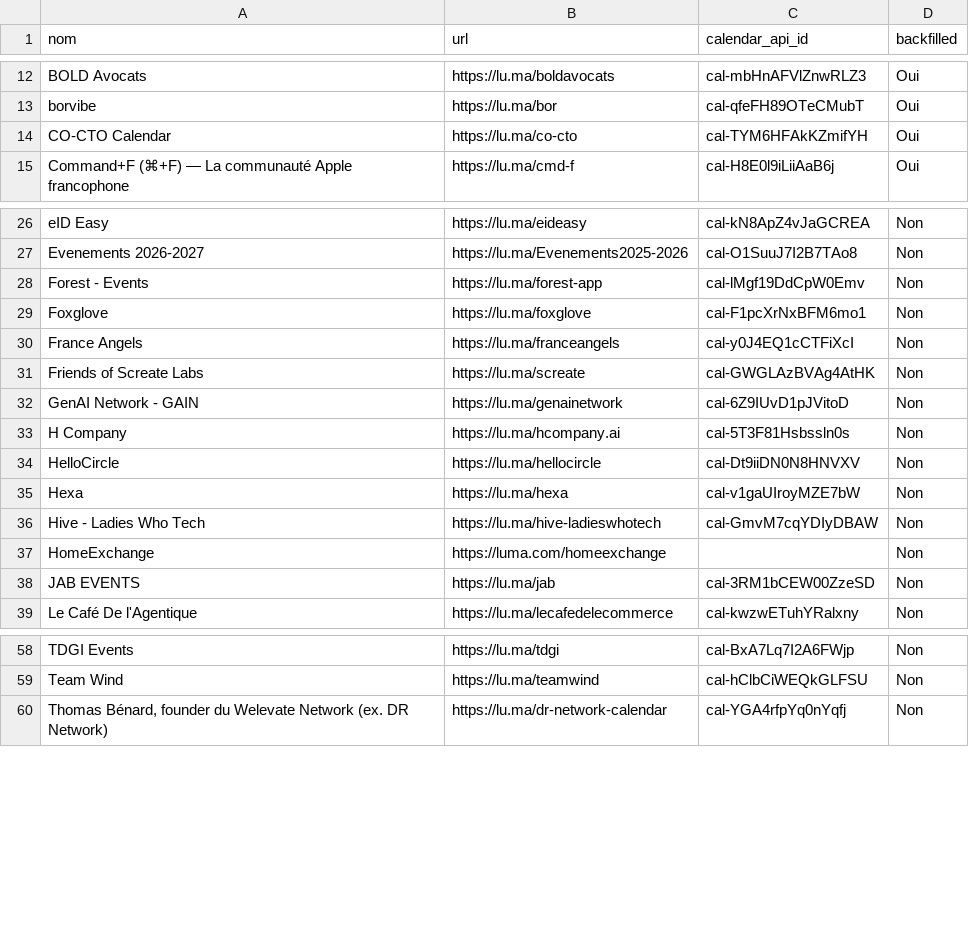
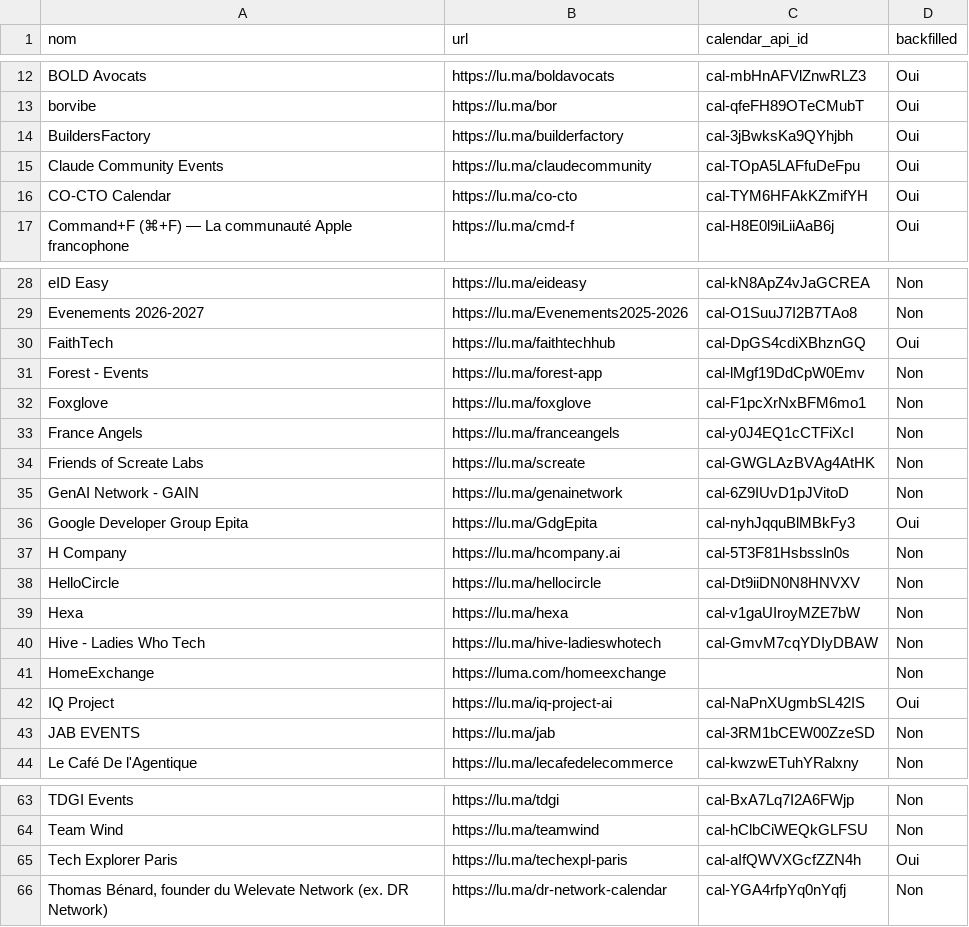
Before and after one commit to JM257165/luma-paris, a CSV file: data/calendar_master.csv, drawn as a sheet; only a part is shown, gaps mark what is left out; the diff covers the shown part only.

```diff
--- a/data/calendar_master.csv
+++ b/data/calendar_master.csv
@@ -13,2 +13,4 @@ BOLD Avocats,https://lu.ma/boldavocats,cal-mbHnAFVlZnwRLZ3,Oui
 borvibe,https://lu.ma/bor,cal-qfeFH89OTeCMubT,Oui
+BuildersFactory,https://lu.ma/builderfactory,cal-3jBwksKa9QYhjbh,Oui
+Claude Community Events,https://lu.ma/claudecommunity,cal-TOpA5LAFfuDeFpu,Oui
 CO-CTO Calendar,https://lu.ma/co-cto,cal-TYM6HFAkKZmifYH,Oui
@@ -27,2 +29,3 @@ eID Easy,https://lu.ma/eideasy,cal-kN8ApZ4vJaGCREA,Non
 Evenements 2026-2027,https://lu.ma/Evenements2025-2026,cal-O1SuuJ7I2B7TAo8,Non
+FaithTech,https://lu.ma/faithtechhub,cal-DpGS4cdiXBhznGQ,Oui
 Forest - Events,https://lu.ma/forest-app,cal-lMgf19DdCpW0Emv,Non
@@ -32,2 +35,3 @@ Friends of Screate Labs,https://lu.ma/screate,cal-GWGLAzBVAg4AtHK,Non
 GenAI Network - GAIN,https://lu.ma/genainetwork,cal-6Z9IUvD1pJVitoD,Non
+Google Developer Group Epita,https://lu.ma/GdgEpita,cal-nyhJqquBlMBkFy3,Oui
 H Company,https://lu.ma/hcompany.ai,cal-5T3F81Hsbssln0s,Non
@@ -37,2 +41,3 @@ Hive - Ladies Who Tech,https://lu.ma/hive-ladieswhotech,cal-GmvM7cqYDIyDBAW,Non
 HomeExchange,https://luma.com/homeexchange,,Non
+IQ Project,https://lu.ma/iq-project-ai,cal-NaPnXUgmbSL42IS,Oui
 JAB EVENTS,https://lu.ma/jab,cal-3RM1bCEW00ZzeSD,Non
@@ -59,2 +64,3 @@ TDGI Events,https://lu.ma/tdgi,cal-BxA7Lq7I2A6FWjp,Non
 Team Wind,https://lu.ma/teamwind,cal-hClbCiWEQkGLFSU,Non
+Tech Explorer Paris,https://lu.ma/techexpl-paris,cal-aIfQWVXGcfZZN4h,Oui
 "Thomas Bénard, founder du Welevate Network (ex. DR Network)",https://lu.ma/dr-network-calendar,cal-YGA4rfpYq0nYqfj,Non
```
Also changed, not shown: 1 added row elsewhere in this file, 6 other files.
